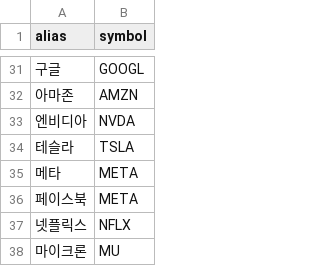
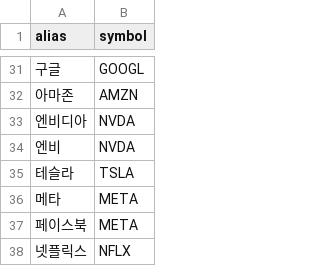
Before and after one commit to suyeongpark/human-index, a CSV file: scripts/data/aliases.csv, drawn as a sheet; only a part is shown, gaps mark what is left out; the shorter side is filled out with more unchanged rows; the diff names each change by its address in the sheet, - before the commit and + after, or states it on an @@ line.

```diff
--- a/scripts/data/aliases.csv
+++ b/scripts/data/aliases.csv
+row 34: 엔비 | NVDA
```
Also changed, not shown: 1 other file.
